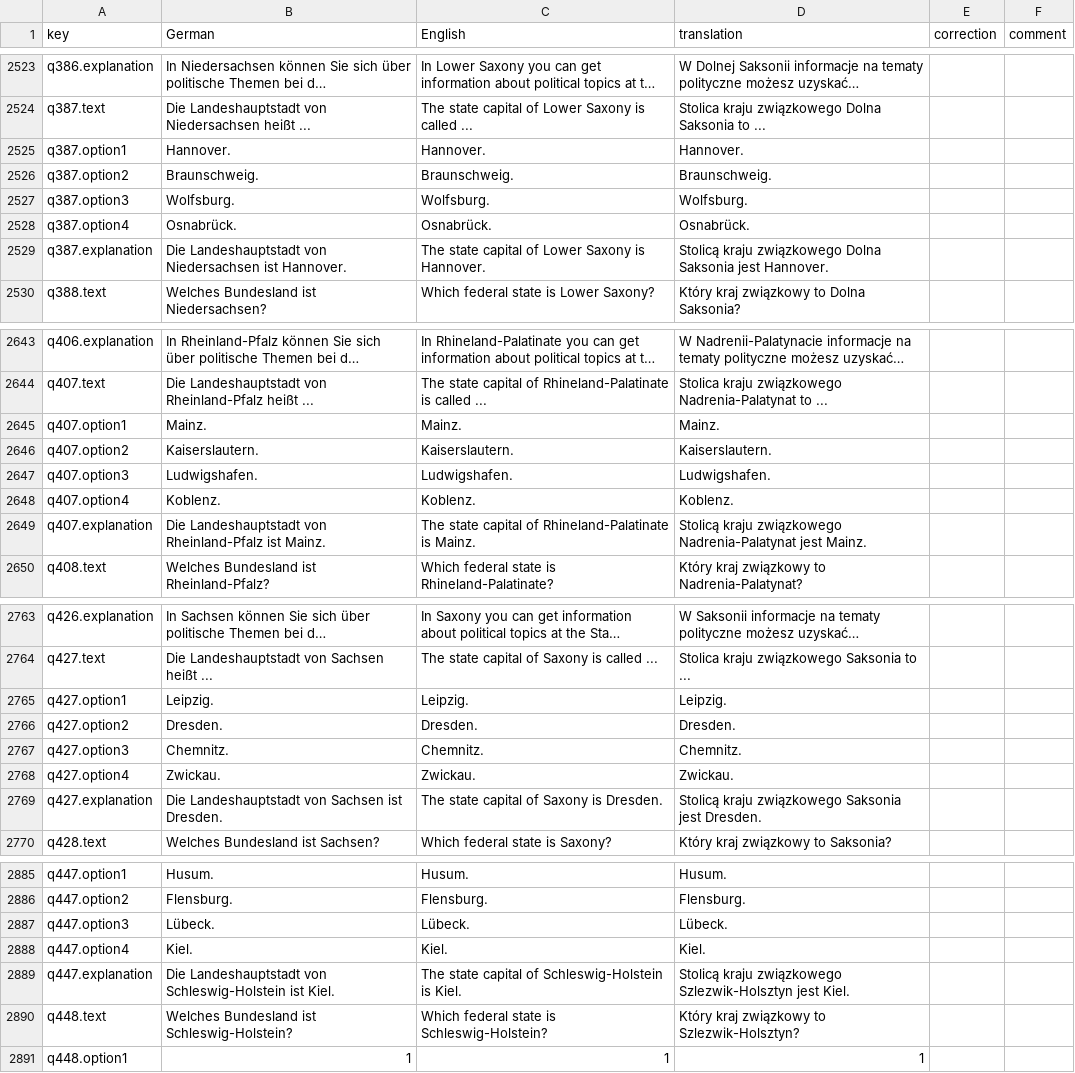
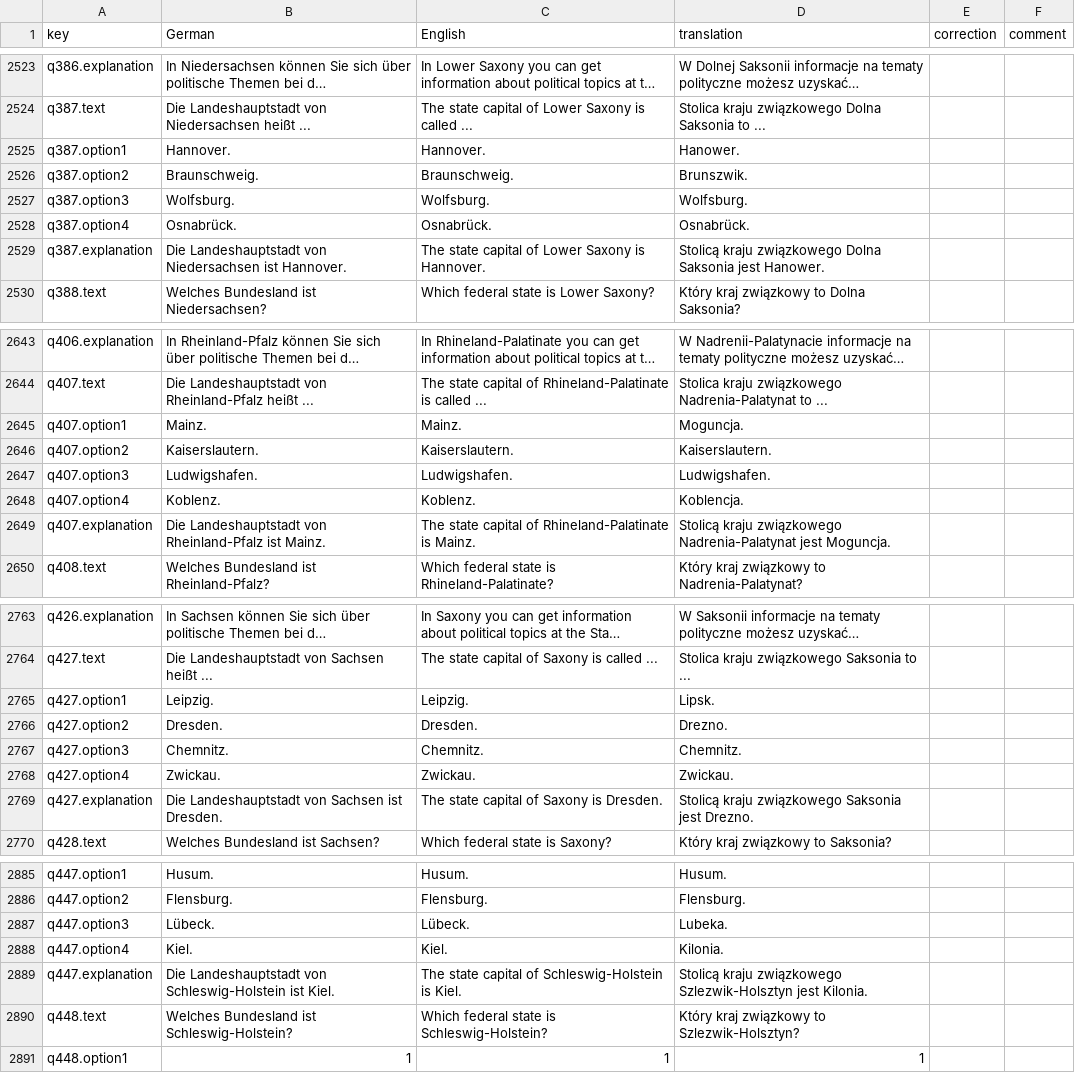
Before and after one commit to thelivinsine/eib-quiz, a CSV file: docs/translations/pl-review.csv, drawn as a sheet; only a part is shown, gaps mark what is left out; long unchanged cells end in …; the diff covers the shown part only.

```diff
--- a/docs/translations/pl-review.csv
+++ b/docs/translations/pl-review.csv
@@ -2524,7 +2524,7 @@
 "q387.text","Die Landeshauptstadt von Niedersachsen heißt ...","The state capital of Lower Saxony is called ...","Stolica kraju związkowego Dolna Saksonia to ...","",""
-"q387.option1","Hannover.","Hannover.","Hannover.","",""
-"q387.option2","Braunschweig.","Braunschweig.","Braunschweig.","",""
+"q387.option1","Hannover.","Hannover.","Hanower.","",""
+"q387.option2","Braunschweig.","Braunschweig.","Brunszwik.","",""
 "q387.option3","Wolfsburg.","Wolfsburg.","Wolfsburg.","",""
 "q387.option4","Osnabrück.","Osnabrück.","Osnabrück.","",""
-"q387.explanation","Die Landeshauptstadt von Niedersachsen ist Hannover.","The state capital of Lower Saxony is Hannover.","Stolicą kraju związkowego Dolna Saksonia jest Hannover.","",""
+"q387.explanation","Die Landeshauptstadt von Niedersachsen ist Hannover.","The state capital of Lower Saxony is Hannover.","Stolicą kraju związkowego Dolna Saksonia jest Hanower.","",""
 "q388.text","Welches Bundesland ist Niedersachsen?","Which federal state is Lower Saxony?","Który kraj związkowy to Dolna Saksonia?","",""
@@ -2644,7 +2644,7 @@
 "q407.text","Die Landeshauptstadt von Rheinland-Pfalz heißt ...","The state capital of Rhineland-Palatinate is called ...","Stolica kraju związkowego Nadrenia-Palatynat to ...","",""
-"q407.option1","Mainz.","Mainz.","Mainz.","",""
+"q407.option1","Mainz.","Mainz.","Moguncja.","",""
 "q407.option2","Kaiserslautern.","Kaiserslautern.","Kaiserslautern.","",""
 "q407.option3","Ludwigshafen.","Ludwigshafen.","Ludwigshafen.","",""
-"q407.option4","Koblenz.","Koblenz.","Koblenz.","",""
-"q407.explanation","Die Landeshauptstadt von Rheinland-Pfalz ist Mainz.","The state capital of Rhineland-Palatinate is Mainz.","Stolicą kraju związkowego Nadrenia-Palatynat jest Mainz.","",""
+"q407.option4","Koblenz.","Koblenz.","Koblencja.","",""
+"q407.explanation","Die Landeshauptstadt von Rheinland-Pfalz ist Mainz.","The state capital of Rhineland-Palatinate is Mainz.","Stolicą kraju związkowego Nadrenia-Palatynat jest Moguncja.","",""
 "q408.text","Welches Bundesland ist Rheinland-Pfalz?","Which federal state is Rhineland-Palatinate?","Który kraj związkowy to Nadrenia-Palatynat?","",""
@@ -2764,7 +2764,7 @@
 "q427.text","Die Landeshauptstadt von Sachsen heißt ...","The state capital of Saxony is called ...","Stolica kraju związkowego Saksonia to ...","",""
-"q427.option1","Leipzig.","Leipzig.","Leipzig.","",""
-"q427.option2","Dresden.","Dresden.","Dresden.","",""
+"q427.option1","Leipzig.","Leipzig.","Lipsk.","",""
+"q427.option2","Dresden.","Dresden.","Drezno.","",""
 "q427.option3","Chemnitz.","Chemnitz.","Chemnitz.","",""
 "q427.option4","Zwickau.","Zwickau.","Zwickau.","",""
-"q427.explanation","Die Landeshauptstadt von Sachsen ist Dresden.","The state capital of Saxony is Dresden.","Stolicą kraju związkowego Saksonia jest Dresden.","",""
+"q427.explanation","Die Landeshauptstadt von Sachsen ist Dresden.","The state capital of Saxony is Dresden.","Stolicą kraju związkowego Saksonia jest Drezno.","",""
 "q428.text","Welches Bundesland ist Sachsen?","Which federal state is Saxony?","Który kraj związkowy to Saksonia?","",""
@@ -2886,5 +2886,5 @@
 "q447.option2","Flensburg.","Flensburg.","Flensburg.","",""
-"q447.option3","Lübeck.","Lübeck.","Lübeck.","",""
-"q447.option4","Kiel.","Kiel.","Kiel.","",""
-"q447.explanation","Die Landeshauptstadt von Schleswig-Holstein ist Kiel.","The state capital of Schleswig-Holstein is Kiel.","Stolicą kraju związkowego Szlezwik-Holsztyn jest Kiel.","",""
+"q447.option3","Lübeck.","Lübeck.","Lubeka.","",""
+"q447.option4","Kiel.","Kiel.","Kilonia.","",""
+"q447.explanation","Die Landeshauptstadt von Schleswig-Holstein ist Kiel.","The state capital of Schleswig-Holstein is Kiel.","Stolicą kraju związkowego Szlezwik-Holsztyn jest Kilonia.","",""
 "q448.text","Welches Bundesland ist Schleswig-Holstein?","Which federal state is Schleswig-Holstein?","Który kraj związkowy to Szlezwik-Holsztyn?","",""
```
Also changed, not shown: 19 edited cells elsewhere in this file, 2 other files.
